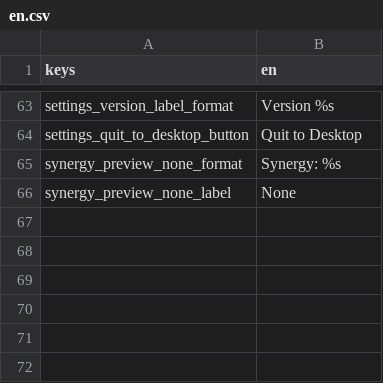
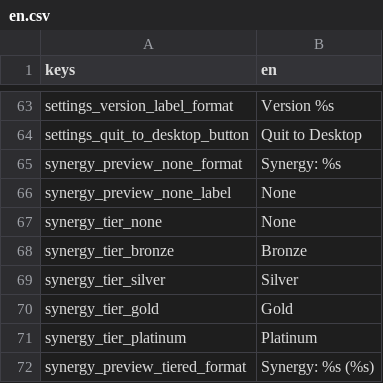
Before and after one commit to xiaolei1013/Claude-Code-Game-Studios, a CSV file: assets/locale/en.csv, drawn as a sheet; only a part is shown, gaps mark what is left out.

```diff
--- a/assets/locale/en.csv
+++ b/assets/locale/en.csv
@@ -66 +66,7 @@ synergy_preview_none_format,Synergy: %s
 synergy_preview_none_label,None
+synergy_tier_none,None
+synergy_tier_bronze,Bronze
+synergy_tier_silver,Silver
+synergy_tier_gold,Gold
+synergy_tier_platinum,Platinum
+synergy_preview_tiered_format,Synergy: %s (%s)
```
Also changed, not shown: 2 other files.
